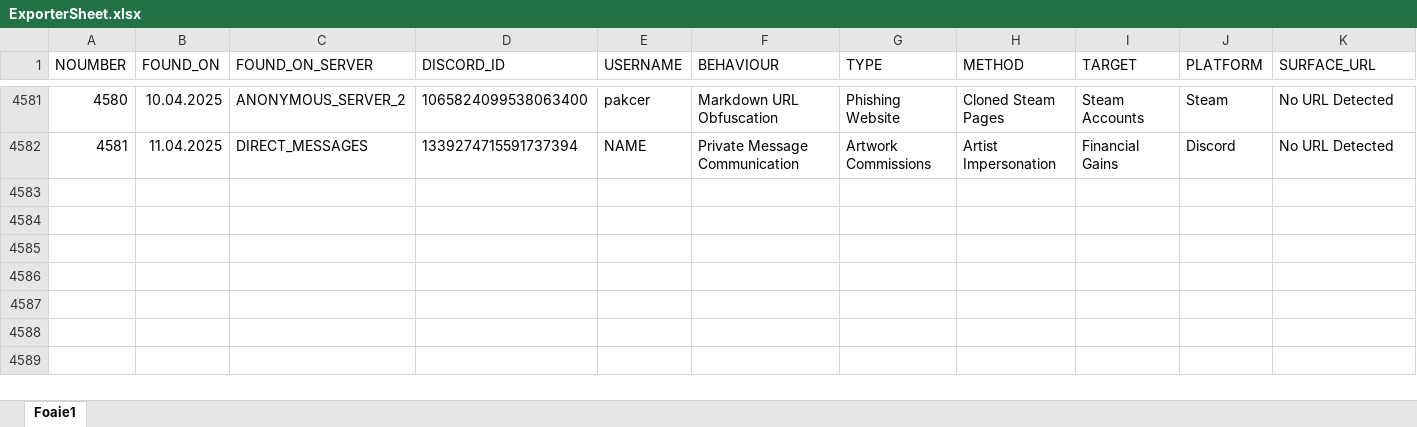
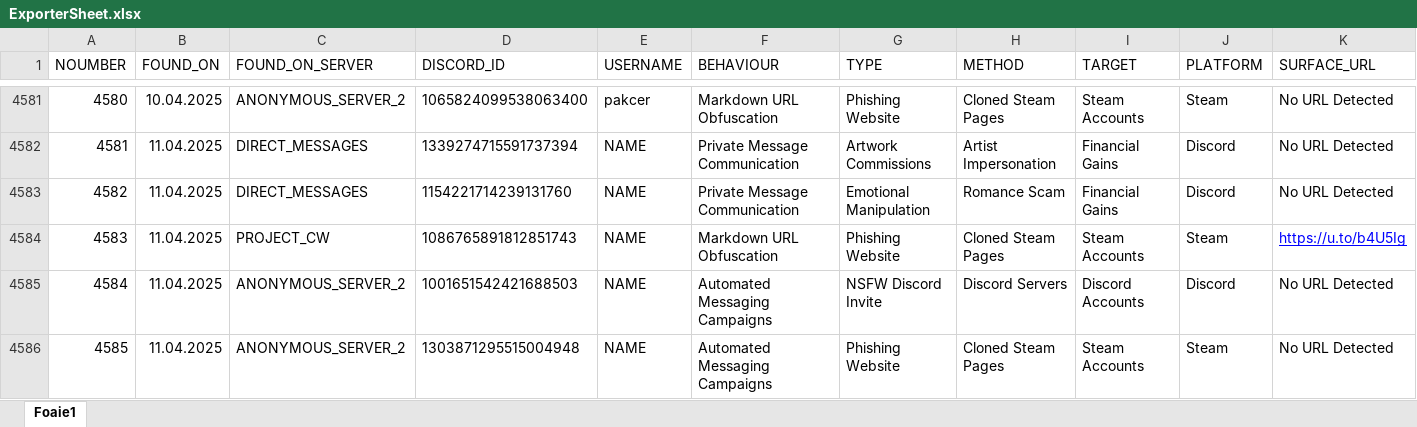
Before and after one commit to TheDARTProject/Database-Files, an Excel workbook: Excel-Import-Export/ExporterSheet.xlsx, sheet Foaie1, drawn as a sheet; only a part is shown, gaps mark what is left out; values as stored, in another font and other column widths than the file's, no borders; charts and pictures not drawn; rows hold the shown columns only; the diff names each change by its address in the sheet, - before the commit and + after, or states it on an @@ line.

```diff
--- a/Excel-Import-Export/ExporterSheet.xlsx (sheet Foaie1)
+++ b/Excel-Import-Export/ExporterSheet.xlsx (sheet Foaie1)
+row 4583: 4582 | 11.04.2025 | DIRECT_MESSAGES | 1154221714239131760 | NAME | Private Message Communication | Emotional Manipulation | Romance Scam | Financial Gains | Discord | No URL Detected
+row 4584: 4583 | 11.04.2025 | PROJECT_CW | 1086765891812851743 | NAME | Markdown URL Obfuscation | Phishing Website | Cloned Steam Pages | Steam Accounts | Steam | https://u.to/b4U5Ig
+row 4585: 4584 | 11.04.2025 | ANONYMOUS_SERVER_2 | 1001651542421688503 | NAME | Automated Messaging Campaigns | NSFW Discord Invite | Discord Servers | Discord Accounts | Discord | No URL Detected
+row 4586: 4585 | 11.04.2025 | ANONYMOUS_SERVER_2 | 1303871295515004948 | NAME | Automated Messaging Campaigns | Phishing Website | Cloned Steam Pages | Steam Accounts | Steam | No URL Detected
```
Also changed, not shown: 4 other files.
